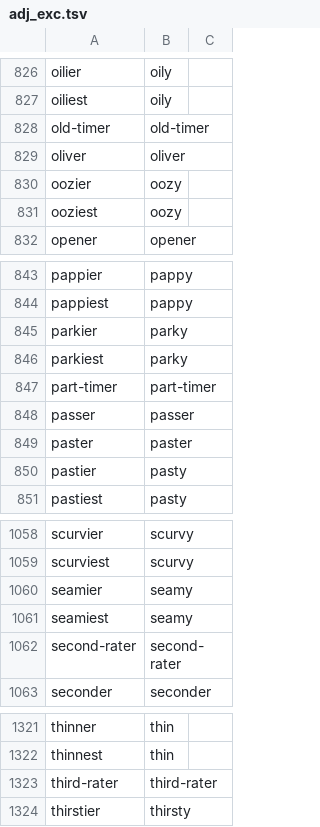
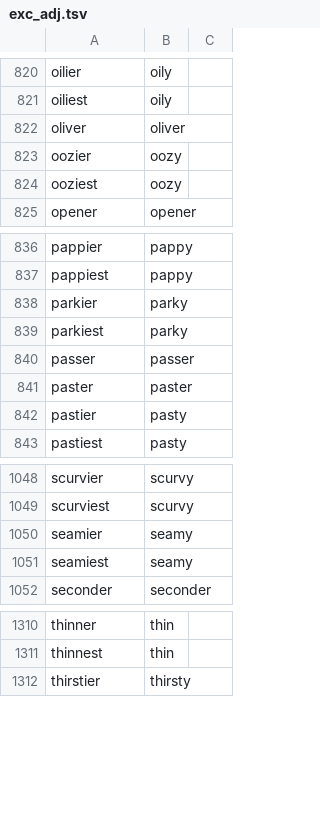
Before and after one commit to t-cool/cl-lemma, a TSV file: dict/exc_adj.tsv (was dict/adj_exc.tsv), drawn as a sheet; only a part is shown, gaps mark what is left out; the diff covers the shown part only; the diff names each change by its address in the sheet, - before the commit and + after, or states it on an @@ line.

```diff
--- a/dict/adj_exc.tsv
+++ b/dict/exc_adj.tsv
-row 828: old-timer | old-timer
-row 847: part-timer | part-timer
-row 1062: second-rater | second-rater
-row 1323: third-rater | third-rater
```
Also changed, not shown: 8 removed rows elsewhere in this file, dict/exc_noun.tsv, dict/exc_verb.tsv, 9 other files.
